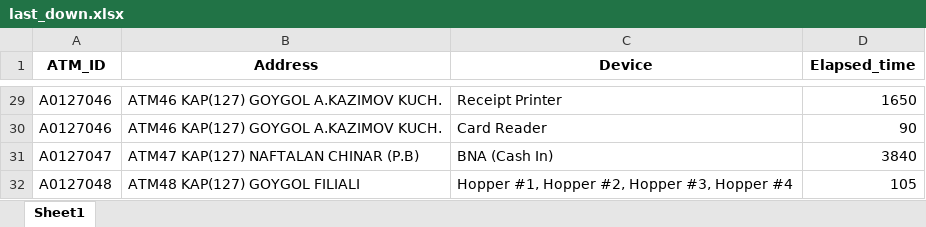
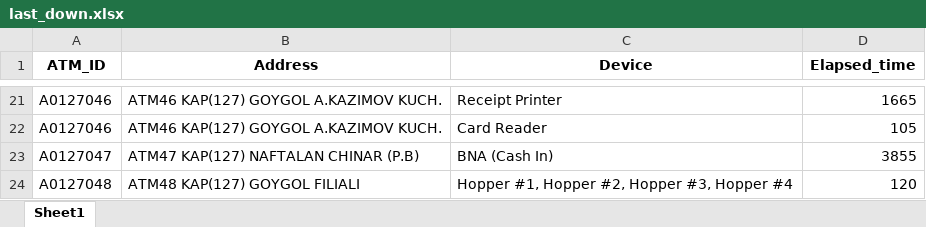
Before and after one commit to kbturgut090/fimi, an Excel workbook: last_down.xlsx, sheet Sheet1, drawn as a sheet; only a part is shown, gaps mark what is left out; values as stored, in another font and other column widths than the file's, no borders; addresses are those after the commit; the diff covers the shown part only; the diff names each change by its address in the sheet, - before the commit and + after, or states it on an @@ line.

```diff
--- a/last_down.xlsx (sheet Sheet1)
+++ b/last_down.xlsx (sheet Sheet1)
-D21 (Elapsed_time): 1650
+D21 (Elapsed_time): 1665
-D22 (Elapsed_time): 90
+D22 (Elapsed_time): 105
-D23 (Elapsed_time): 3840
+D23 (Elapsed_time): 3855
-D24 (Elapsed_time): 105
+D24 (Elapsed_time): 120
```
Also changed, not shown: other rows of this sheet.
